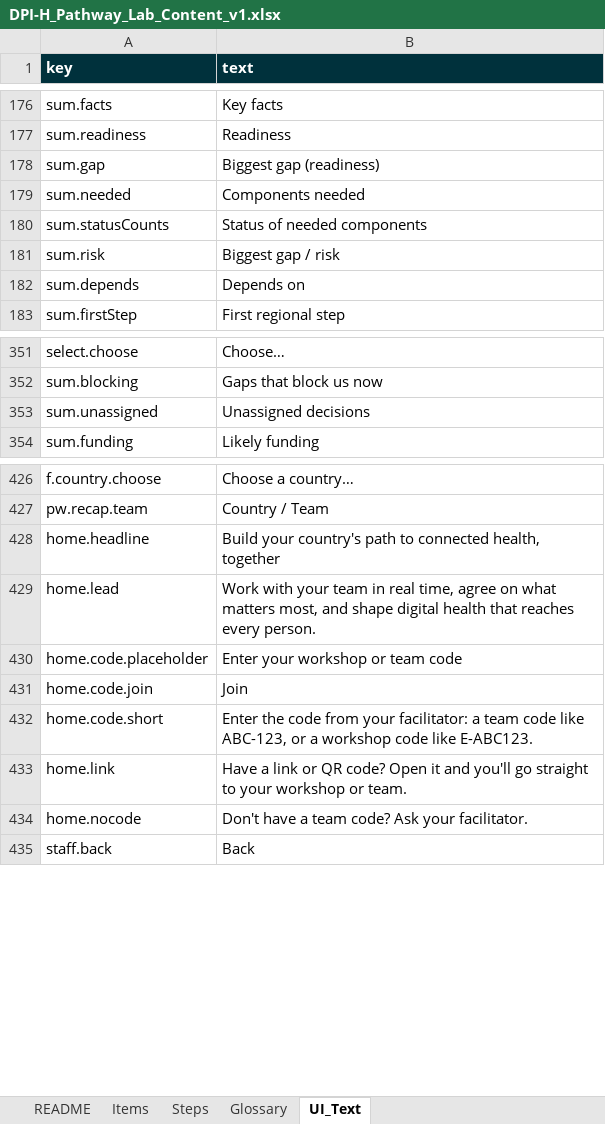
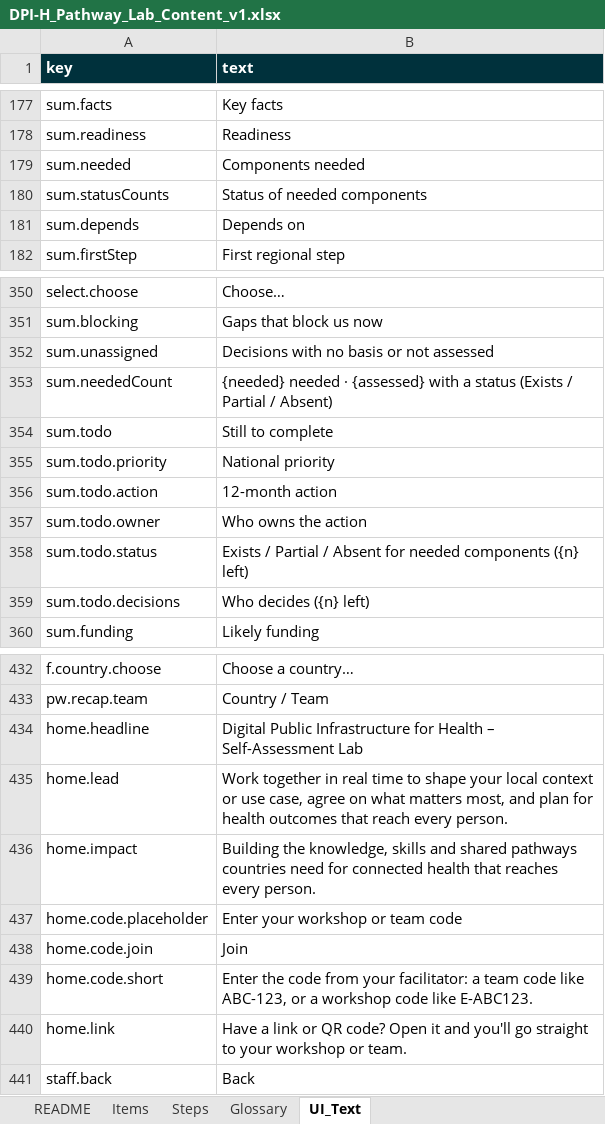
Before and after one commit to sscproject/dpi-h-lab, an Excel workbook: content/DPI-H_Pathway_Lab_Content_v1.xlsx, sheet UI_Text, drawn as a sheet; only a part is shown, gaps mark what is left out; values as stored, in another font and other column widths than the file's, no borders; removed rows and columns are numbered as before the commit, all else as after; the diff covers the shown part only; the diff names each change by its address in the sheet, - before the commit and + after, or states it on an @@ line.

```diff
--- a/content/DPI-H_Pathway_Lab_Content_v1.xlsx (sheet UI_Text)
+++ b/content/DPI-H_Pathway_Lab_Content_v1.xlsx (sheet UI_Text)
-row 178: sum.gap | Biggest gap (readiness)
-row 181: sum.risk | Biggest gap / risk
-B352 (text): Unassigned decisions
+B352 (text): Decisions with no basis or not assessed
+row 353: sum.neededCount | {needed} needed · {assessed} with a status (Exists / Partial / Absent)
+row 354: sum.todo | Still to complete
+row 355: sum.todo.priority | National priority
+row 356: sum.todo.action | 12-month action
+row 357: sum.todo.owner | Who owns the action
+row 358: sum.todo.status | Exists / Partial / Absent for needed components ({n} left)
+row 359: sum.todo.decisions | Who decides ({n} left)
-B434 (text): Build your country's path to connected health, together
+B434 (text): Digital Public Infrastructure for Health – Self-Assessment Lab
-B435 (text): Work with your team in real time, agree on what matters most, and shape digital health that reaches every person.
+B435 (text): Work together in real time to shape your local context or use case, agree on what matters most, and plan for health outcomes that reach every person.
+row 436: home.impact | Building the knowledge, skills and shared pathways countries need for connected health that reaches every person.
-row 434: home.nocode | Don't have a team code? Ask your facilitator.
```
Also changed, not shown: 1 added row and 4 edited cells elsewhere in this sheet, sheet Items, sheet README, 13 other files.
